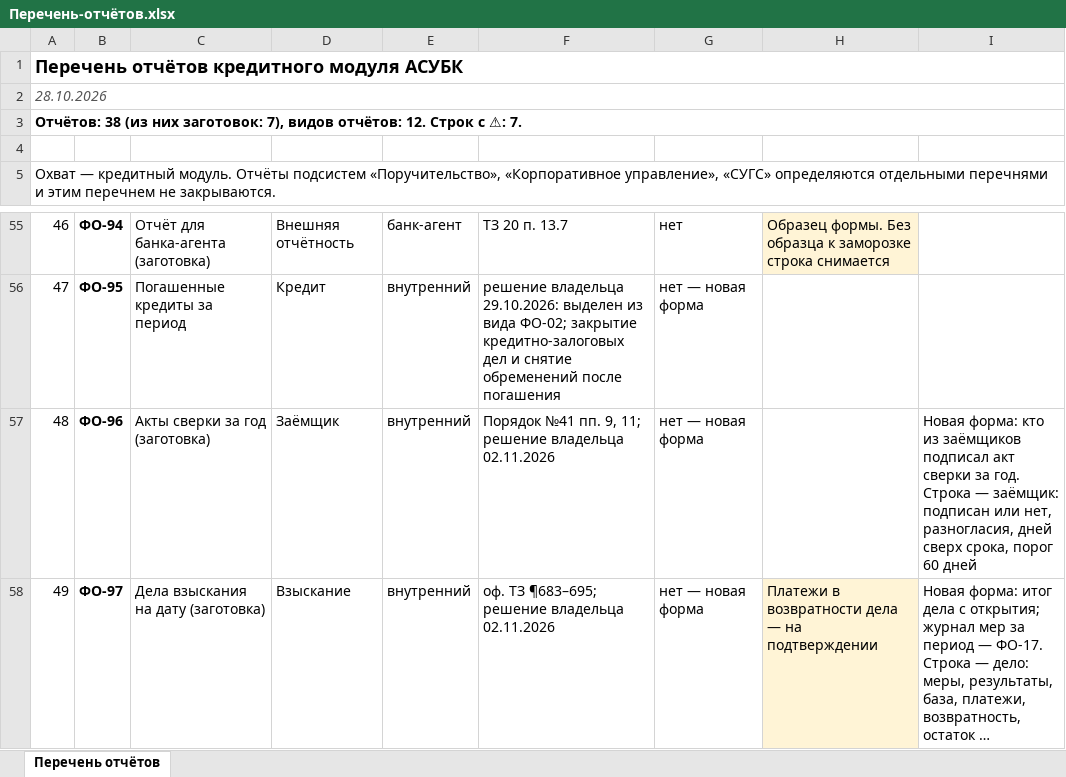
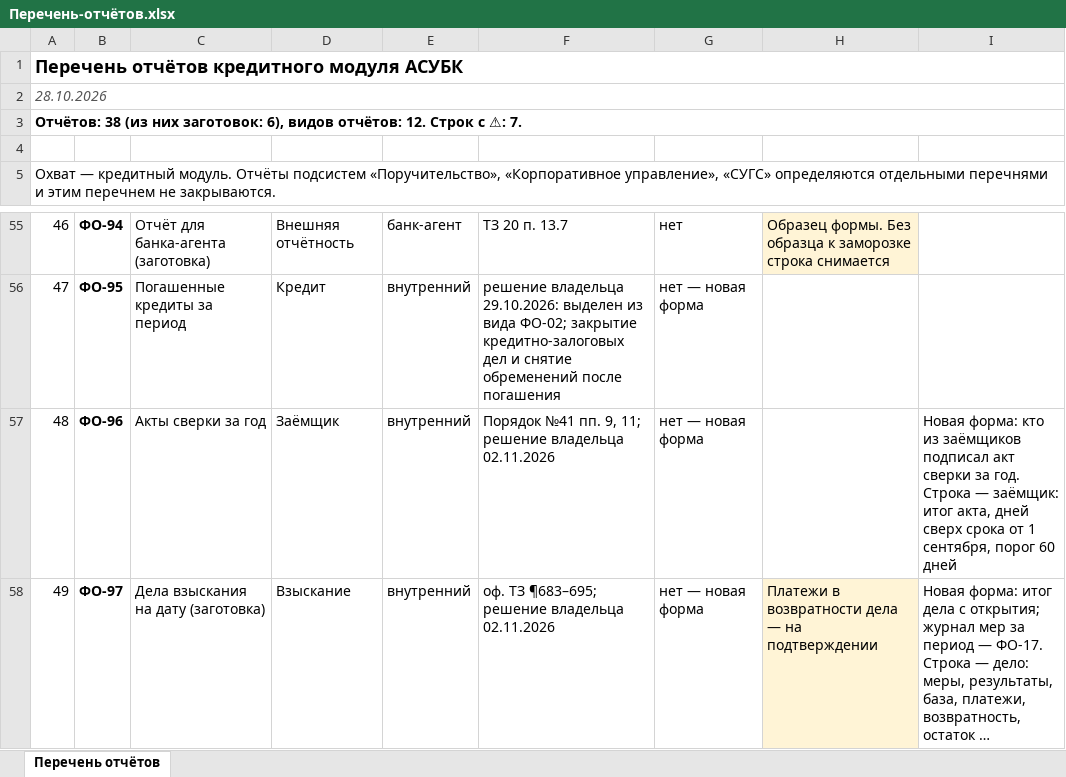
Before and after one commit to omurgazievnursultan8-hue/asubk-test, an Excel workbook: docs/perechen-otchetov/Перечень-отчётов.xlsx, sheet Перечень отчётов, drawn as a sheet; only a part is shown, gaps mark what is left out; long unchanged cells end in …; values as stored, in another font and other column widths than the file's, no borders; the diff names each change by its address in the sheet, - before the commit and + after, or states it on an @@ line.

```diff
--- a/docs/perechen-otchetov/Перечень-отчётов.xlsx (sheet Перечень отчётов)
+++ b/docs/perechen-otchetov/Перечень-отчётов.xlsx (sheet Перечень отчётов)
-A3: …них заготовок: 7), видов отчётов:…
+A3: …них заготовок: 6), видов отчётов:…
-C57: Акты сверки за год (заготовка)
+C57: Акты сверки за год
-I57: …— заёмщик: подписан или нет, разногласия, дней сверх срока, порог 60…
+I57: …— заёмщик: итог акта, дней сверх срока от 1 сентября, порог 60…
```
Also changed, not shown: docs/perechen-otchetov/Перечень.xlsx, 6 other files.
